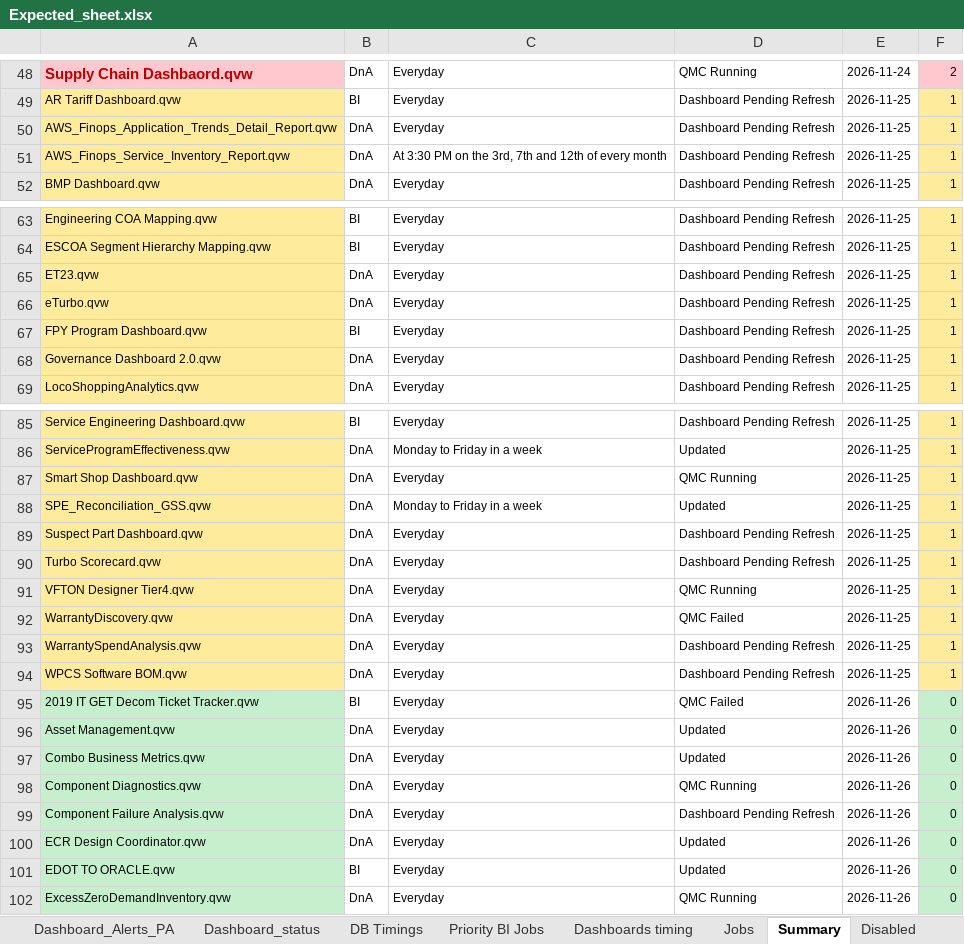
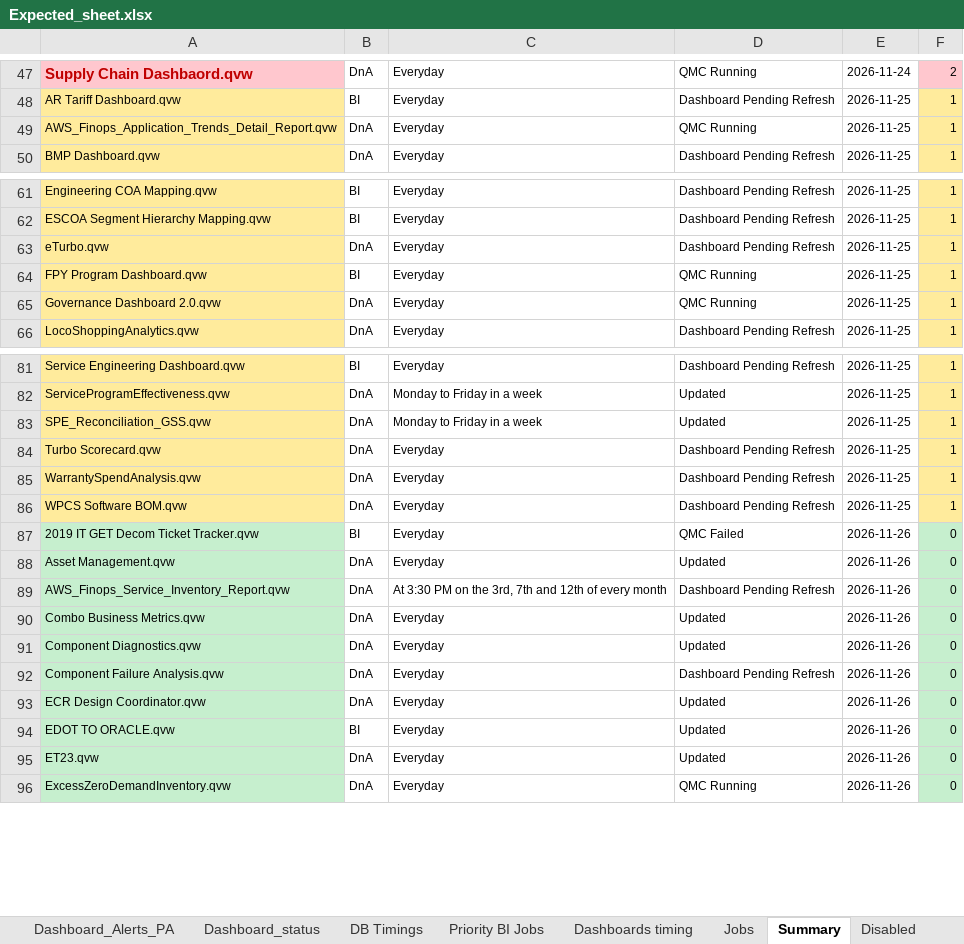
Before and after one commit to warriorcool1213-blip/Wabtec_Qlik_DB-s, an Excel workbook: Expected_sheet.xlsx, sheet Summary, drawn as a sheet; only a part is shown, gaps mark what is left out; values as stored, in another font and other column widths than the file's, no borders; removed rows and columns are numbered as before the commit, all else as after; the diff covers the shown part only; the diff names each change by its address in the sheet, - before the commit and + after, or states it on an @@ line.

Commit message:
Auto refresh dashboard data

```diff
--- a/Expected_sheet.xlsx (sheet Summary)
+++ b/Expected_sheet.xlsx (sheet Summary)
-D49: Dashboard Pending Refresh
+D49: QMC Running
-row 51: AWS_Finops_Service_Inventory_Report.qvw | DnA | At 3:30 PM on the 3rd, 7th and 12th of every month | Dashboard Pending Refresh | 2026-11-25 | 1
-row 65: ET23.qvw | DnA | Everyday | Dashboard Pending Refresh | 2026-11-25 | 1
-D64:D65: Dashboard Pending Refresh
+D64:D65: QMC Running
-row 87: Smart Shop Dashboard.qvw | DnA | Everyday | QMC Running | 2026-11-25 | 1
-row 89: Suspect Part Dashboard.qvw | DnA | Everyday | Dashboard Pending Refresh | 2026-11-25 | 1
-row 91: VFTON Designer Tier4.qvw | DnA | Everyday | QMC Running | 2026-11-25 | 1
-row 92: WarrantyDiscovery.qvw | DnA | Everyday | QMC Failed | 2026-11-25 | 1
+row 89: AWS_Finops_Service_Inventory_Report.qvw | DnA | At 3:30 PM on the 3rd, 7th and 12th of every month | Dashboard Pending Refresh | 2026-11-26 | 0
-D91: QMC Running
+D91: Updated
+row 95: ET23.qvw | DnA | Everyday | Updated | 2026-11-26 | 0
```
Also changed, not shown: 5 added rows, 2 removed rows and 7 edited cells elsewhere in this sheet, sheet Waiting, sheet Jobs, sheet Running, sheet Dashboard_status, sheet Failed, sheet Dashboard_Alerts_PA, 3 more sheets.
